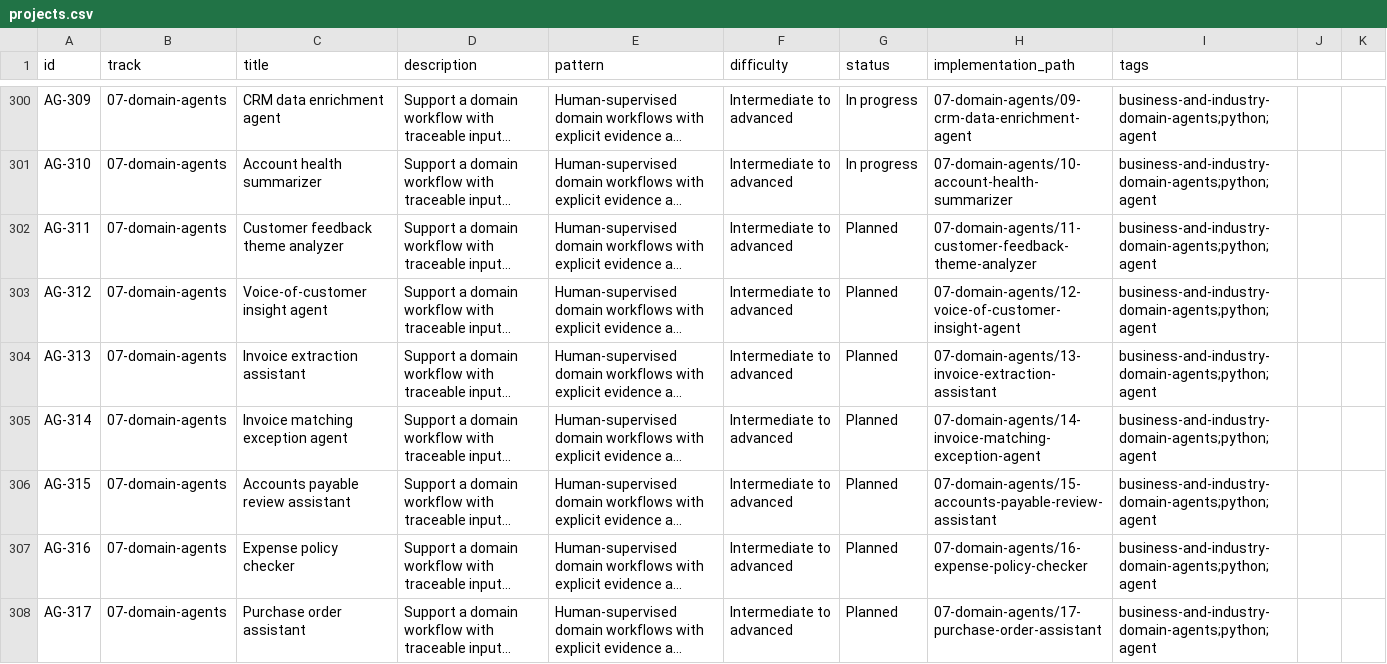
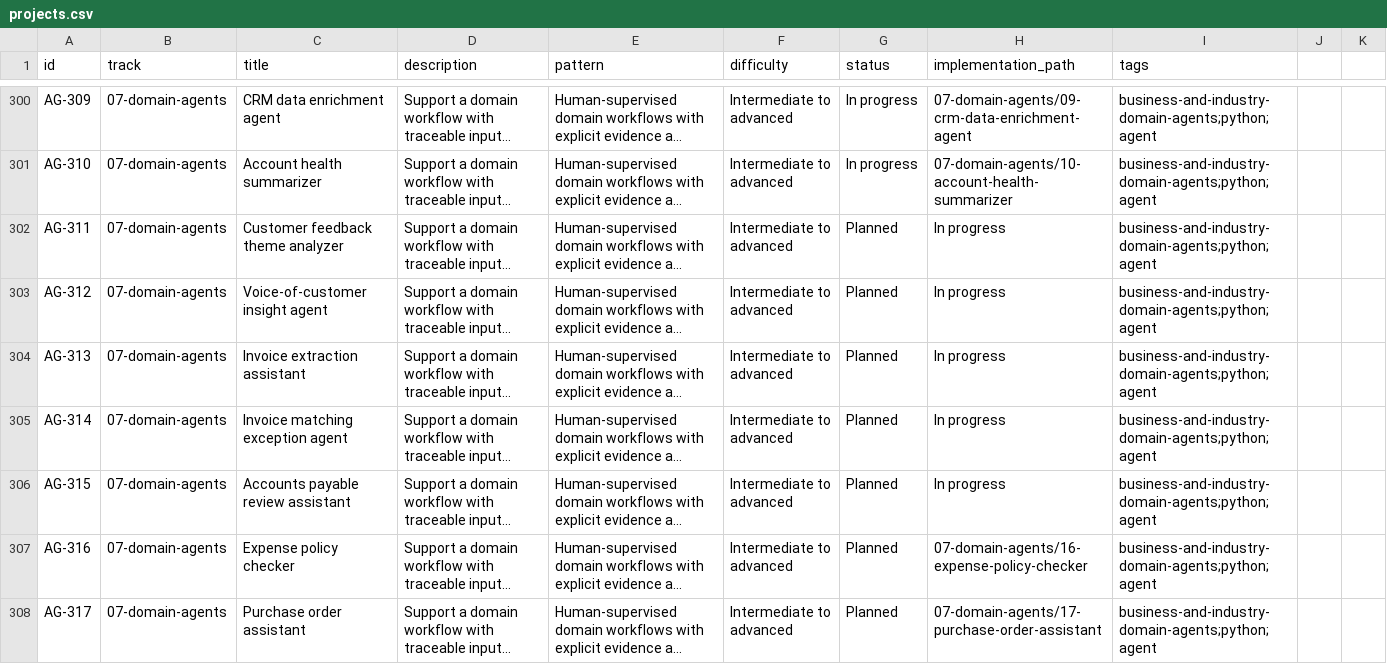
Before and after one commit to BharatJogi777/AI-Agents-Projects, a CSV file: catalogue/projects.csv, drawn as a sheet; only a part is shown, gaps mark what is left out; long unchanged cells end in …; the diff names each change by its address in the sheet, - before the commit and + after, or states it on an @@ line.

Commit message:
Update CSV catalogue for AG-311–AG-315

```diff
--- a/catalogue/projects.csv
+++ b/catalogue/projects.csv
-H302 (implementation_path): 07-domain-agents/11-customer-feedback-theme-analyzer
+H302 (implementation_path): In progress
-H303 (implementation_path): 07-domain-agents/12-voice-of-customer-insight-agent
+H303 (implementation_path): In progress
-H304 (implementation_path): 07-domain-agents/13-invoice-extraction-assistant
+H304 (implementation_path): In progress
-H305 (implementation_path): 07-domain-agents/14-invoice-matching-exception-agent
+H305 (implementation_path): In progress
-H306 (implementation_path): 07-domain-agents/15-accounts-payable-review-assistant
+H306 (implementation_path): In progress
```
